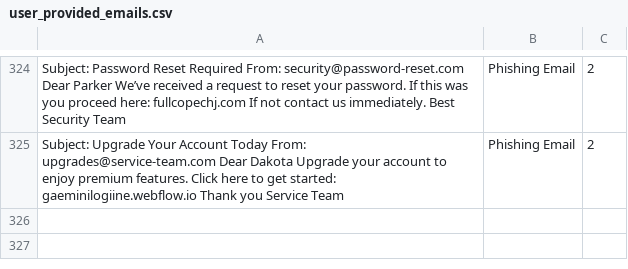
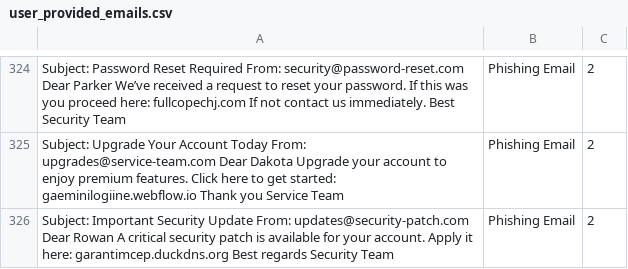
Before and after one commit to rudolfsmsp/email-classifier-thesis-public-2025, a CSV file: user_provided_emails.csv, drawn as a sheet; only a part is shown, gaps mark what is left out.

Commit message:
Auto-update user emails

```diff
--- a/user_provided_emails.csv
+++ b/user_provided_emails.csv
@@ -886 +886,2 @@ Subject: Password Reset Required From: security@password-reset.com Dear Parker
 Subject: Upgrade Your Account Today From: upgrades@service-team.com Dear Dakota  Upgrade your account to enjoy premium features. Click here to get started: gaeminilogiine.webflow.io Thank you  Service Team,Phishing Email,2
+Subject: Important Security Update From: updates@security-patch.com Dear Rowan  A critical security patch is available for your account. Apply it here: garantimcep.duckdns.org Best regards  Security Team,Phishing Email,2
```
